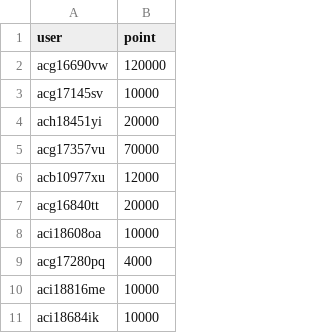
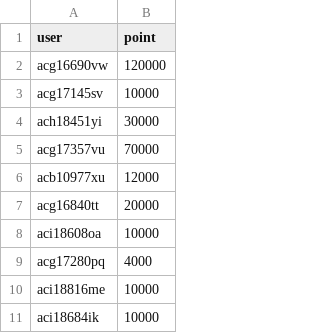
Before and after one commit to llm-jp/cluster-limits, a CSV file: abci_points_2026.csv, drawn as a sheet; only a part is shown.

```diff
--- a/abci_points_2026.csv
+++ b/abci_points_2026.csv
@@ -3,3 +3,3 @@ acg16690vw,120000
 acg17145sv,10000
-ach18451yi,20000
+ach18451yi,30000
 acg17357vu,70000
```
